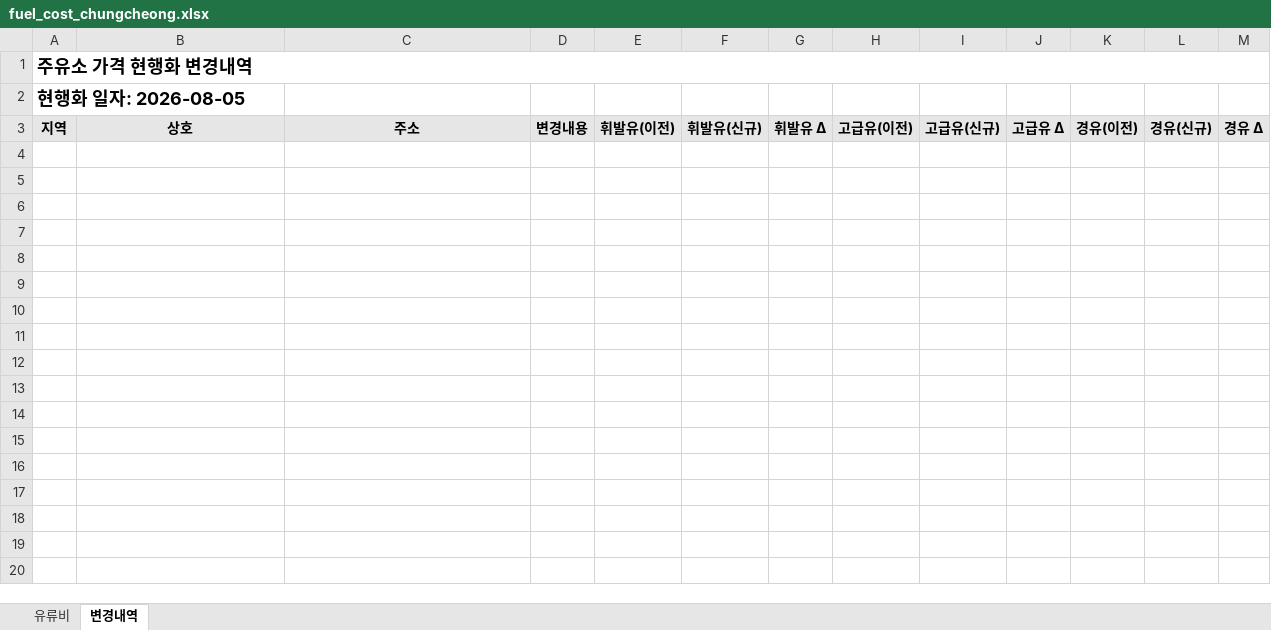
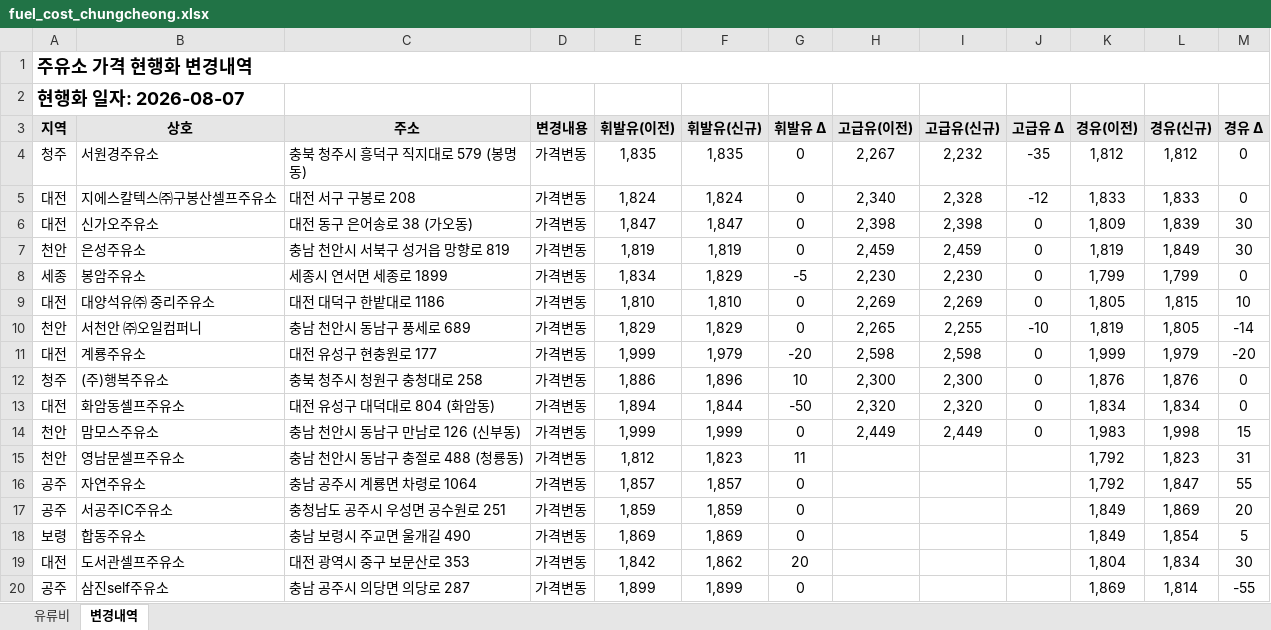
Before and after one commit to krwizxp/fcupdater, an Excel workbook: fuel_cost_chungcheong.xlsx, sheet 변경내역, drawn as a sheet; only a part is shown; values as stored, in another font and other column widths than the file's, no borders; conditional formats not drawn; the diff covers the shown part only; the diff names each change by its address in the sheet, - before the commit and + after, or states it on an @@ line.

```diff
--- a/fuel_cost_chungcheong.xlsx (sheet 변경내역)
+++ b/fuel_cost_chungcheong.xlsx (sheet 변경내역)
-A2 (지역): 현행화 일자: 2026-08-05
+A2 (지역): 현행화 일자: 2026-08-07
+row 4: 청주 | 서원경주유소 | 충북 청주시 흥덕구 직지대로 579 (봉명동) | 가격변동 | 1,835 | 1,835 | 0 | 2,267 | 2,232 | -35 | 1,812 | 1,812 | 0
+row 5: 대전 | 지에스칼텍스㈜구봉산셀프주유소 | 대전 서구 구봉로 208 | 가격변동 | 1,824 | 1,824 | 0 | 2,340 | 2,328 | -12 | 1,833 | 1,833 | 0
+row 6: 대전 | 신가오주유소 | 대전 동구 은어송로 38 (가오동) | 가격변동 | 1,847 | 1,847 | 0 | 2,398 | 2,398 | 0 | 1,809 | 1,839 | 30
+row 7: 천안 | 은성주유소 | 충남 천안시 서북구 성거읍 망향로 819 | 가격변동 | 1,819 | 1,819 | 0 | 2,459 | 2,459 | 0 | 1,819 | 1,849 | 30
+row 8: 세종 | 봉암주유소 | 세종시 연서면 세종로 1899 | 가격변동 | 1,834 | 1,829 | -5 | 2,230 | 2,230 | 0 | 1,799 | 1,799 | 0
+row 9: 대전 | 대양석유㈜ 중리주유소 | 대전 대덕구 한밭대로 1186 | 가격변동 | 1,810 | 1,810 | 0 | 2,269 | 2,269 | 0 | 1,805 | 1,815 | 10
+row 10: 천안 | 서천안 ㈜오일컴퍼니 | 충남 천안시 동남구 풍세로 689 | 가격변동 | 1,829 | 1,829 | 0 | 2,265 | 2,255 | -10 | 1,819 | 1,805 | -14
+row 11: 대전 | 계룡주유소 | 대전 유성구 현충원로 177 | 가격변동 | 1,999 | 1,979 | -20 | 2,598 | 2,598 | 0 | 1,999 | 1,979 | -20
+row 12: 청주 | (주)행복주유소 | 충북 청주시 청원구 충청대로 258 | 가격변동 | 1,886 | 1,896 | 10 | 2,300 | 2,300 | 0 | 1,876 | 1,876 | 0
+row 13: 대전 | 화암동셀프주유소 | 대전 유성구 대덕대로 804 (화암동) | 가격변동 | 1,894 | 1,844 | -50 | 2,320 | 2,320 | 0 | 1,834 | 1,834 | 0
+row 14: 천안 | 맘모스주유소 | 충남 천안시 동남구 만남로 126 (신부동) | 가격변동 | 1,999 | 1,999 | 0 | 2,449 | 2,449 | 0 | 1,983 | 1,998 | 15
+row 15: 천안 | 영남문셀프주유소 | 충남 천안시 동남구 충절로 488 (청룡동) | 가격변동 | 1,812 | 1,823 | 11 |  |  |  | 1,792 | 1,823 | 31
+row 16: 공주 | 자연주유소 | 충남 공주시 계룡면 차령로 1064 | 가격변동 | 1,857 | 1,857 | 0 |  |  |  | 1,792 | 1,847 | 55
+row 17: 공주 | 서공주IC주유소 | 충청남도 공주시 우성면 공수원로 251 | 가격변동 | 1,859 | 1,859 | 0 |  |  |  | 1,849 | 1,869 | 20
+row 18: 보령 | 합동주유소 | 충남 보령시 주교면 울개길 490 | 가격변동 | 1,869 | 1,869 | 0 |  |  |  | 1,849 | 1,854 | 5
+row 19: 대전 | 도서관셀프주유소 | 대전 광역시 중구 보문산로 353 | 가격변동 | 1,842 | 1,862 | 20 |  |  |  | 1,804 | 1,834 | 30
+row 20: 공주 | 삼진self주유소 | 충남 공주시 의당면 의당로 287 | 가격변동 | 1,899 | 1,899 | 0 |  |  |  | 1,869 | 1,814 | -55
```
Also changed, not shown: 15 added rows elsewhere in this sheet, sheet 유류비, formulas that keep their value, 8 other files.
